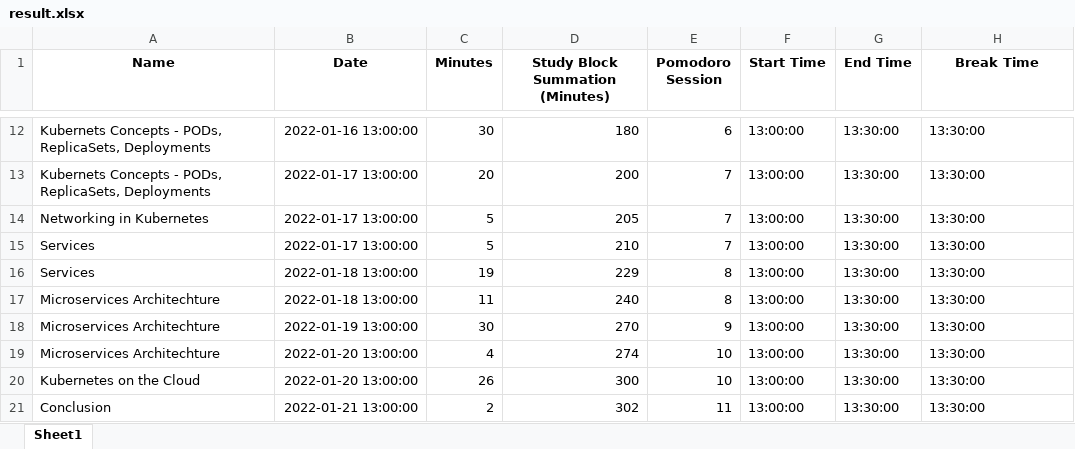
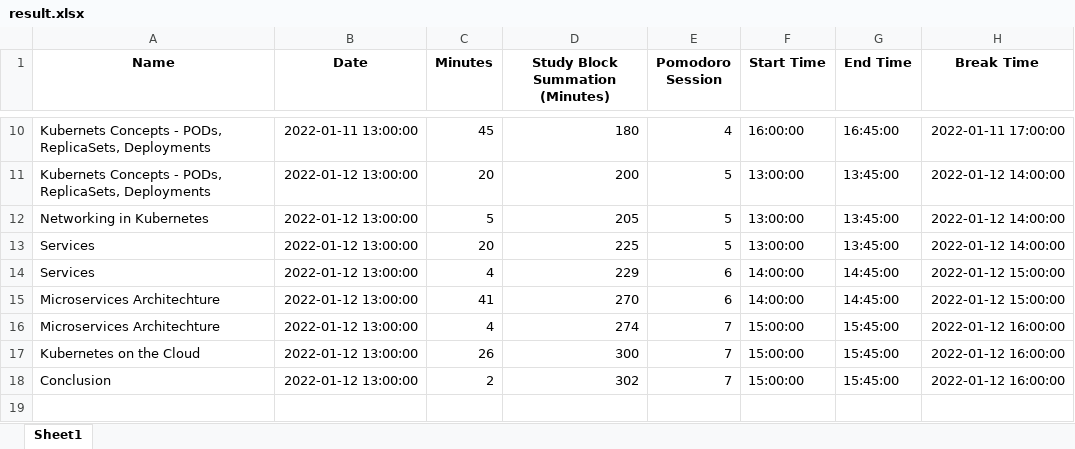
Before and after one commit to mjki4hj3/get-scheduled, an Excel workbook: data/result.xlsx, sheet Sheet1, drawn as a sheet; only a part is shown, gaps mark what is left out; values as stored, in another font and other column widths than the file's, no borders; removed rows and columns are numbered as before the commit, all else as after; the diff covers the shown part only; the diff names each change by its address in the sheet, - before the commit and + after, or states it on an @@ line.

Commit message:
removed print statement and updated result via new pomodor split

```diff
--- a/data/result.xlsx (sheet Sheet1)
+++ b/data/result.xlsx (sheet Sheet1)
-B10 (Date): 2022-01-16 13:00:00
+B10 (Date): 2022-01-11 13:00:00
-C10 (Minutes): 30
+C10 (Minutes): 45
-E10 (Pomodoro Session): 6
+E10 (Pomodoro Session): 4
-F10 (Start Time): 13:00:00
+F10 (Start Time): 16:00:00
-G10 (End Time): 13:30:00
+G10 (End Time): 16:45:00
-H10 (Break Time): 13:30:00
+H10 (Break Time): 2022-01-11 17:00:00
-B11:B13 (Date): 2022-01-17 13:00:00
+B11:B13 (Date): 2022-01-12 13:00:00
-E11:E13 (Pomodoro Session): 7
+E11:E13 (Pomodoro Session): 5
-G11:G13 (End Time): 13:30:00
+G11:G13 (End Time): 13:45:00
-H11:H13 (Break Time): 13:30:00
+H11:H13 (Break Time): 2022-01-12 14:00:00
-C13 (Minutes): 5
+C13 (Minutes): 20
-D13 (Study Block Summation (Minutes)): 210
+D13 (Study Block Summation (Minutes)): 225
-B14 (Date): 2022-01-18 13:00:00
+B14 (Date): 2022-01-12 13:00:00
-C14 (Minutes): 19
+C14 (Minutes): 4
-E14 (Pomodoro Session): 8
+E14 (Pomodoro Session): 6
-F14 (Start Time): 13:00:00
+F14 (Start Time): 14:00:00
-G14 (End Time): 13:30:00
+G14 (End Time): 14:45:00
-H14 (Break Time): 13:30:00
+H14 (Break Time): 2022-01-12 15:00:00
-row 17: Microservices Architechture | 2022-01-18 13:00:00 | 11 | 240 | 8 | 13:00:00 | 13:30:00 | 13:30:00
-B15 (Date): 2022-01-19 13:00:00
+B15 (Date): 2022-01-12 13:00:00
-C15 (Minutes): 30
+C15 (Minutes): 41
-E15 (Pomodoro Session): 9
+E15 (Pomodoro Session): 6
-F15 (Start Time): 13:00:00
+F15 (Start Time): 14:00:00
-G15 (End Time): 13:30:00
+G15 (End Time): 14:45:00
-H15 (Break Time): 13:30:00
+H15 (Break Time): 2022-01-12 15:00:00
-B16:B17 (Date): 2022-01-20 13:00:00
+B16:B17 (Date): 2022-01-12 13:00:00
-E16:E17 (Pomodoro Session): 10
+E16:E17 (Pomodoro Session): 7
-F16:F18 (Start Time): 13:00:00
+F16:F18 (Start Time): 15:00:00
-G16:G18 (End Time): 13:30:00
+G16:G18 (End Time): 15:45:00
-H16:H18 (Break Time): 13:30:00
+H16:H18 (Break Time): 2022-01-12 16:00:00
-B18 (Date): 2022-01-21 13:00:00
+B18 (Date): 2022-01-12 13:00:00
-E18 (Pomodoro Session): 11
+E18 (Pomodoro Session): 7
```
Also changed, not shown: 1 added row, 3 removed rows and 34 edited cells elsewhere in this sheet.
